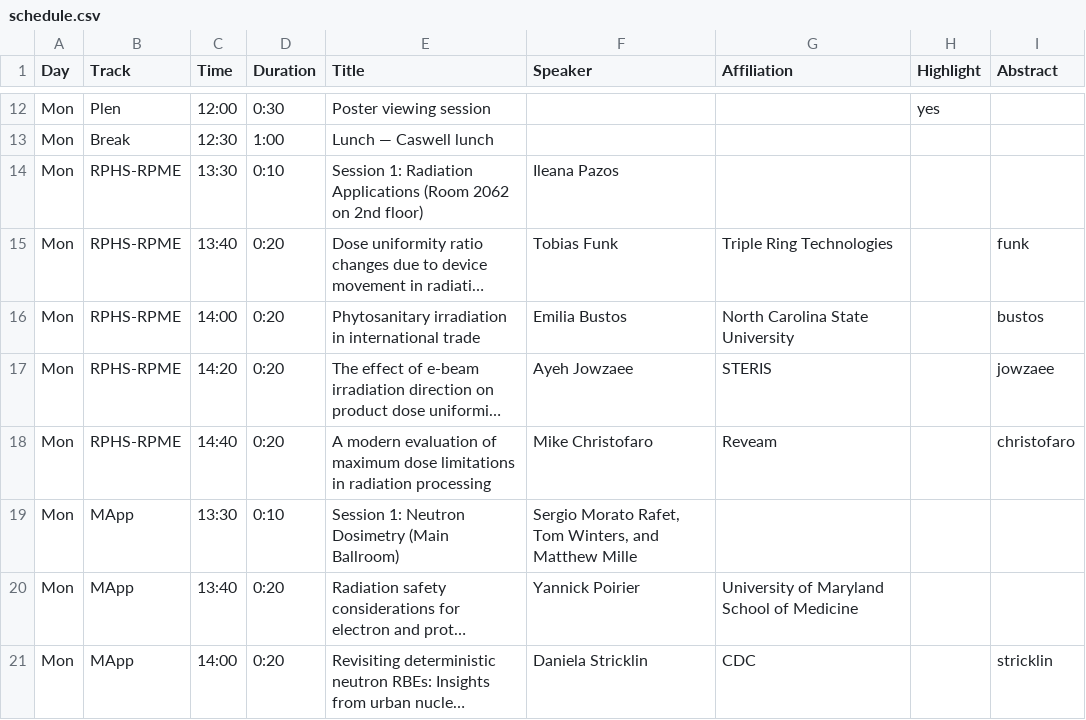
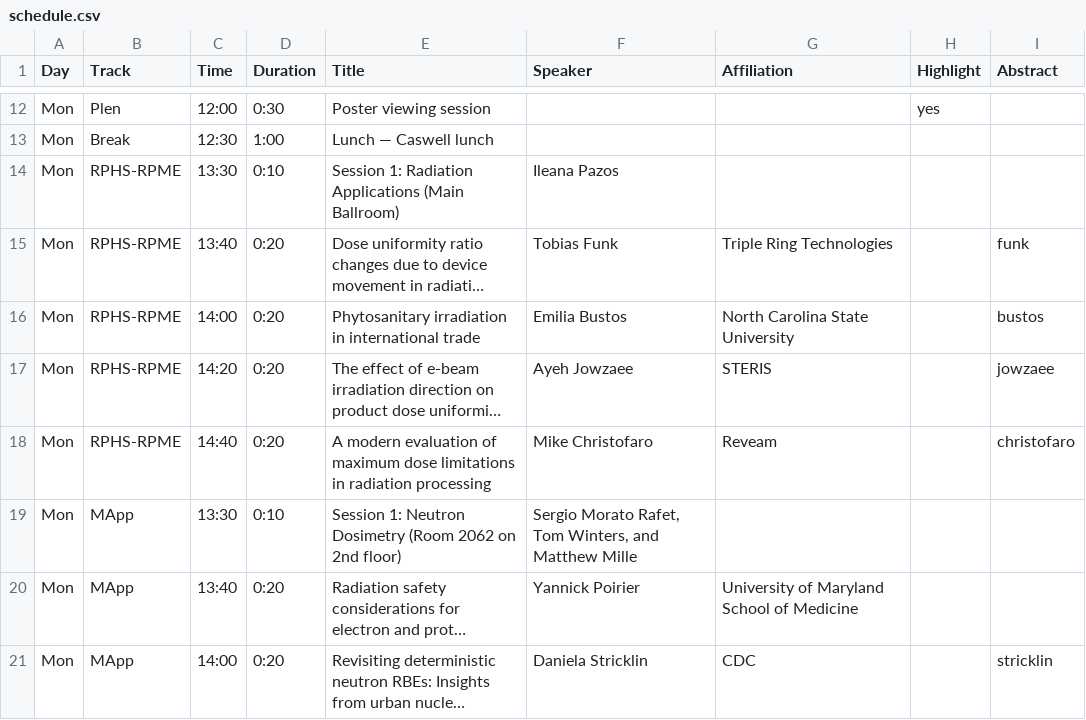
Before and after one commit to cirms-org/2026, a CSV file: schedule/schedule.csv, drawn as a sheet; only a part is shown, gaps mark what is left out; long unchanged cells end in …; the diff names each change by its address in the sheet, - before the commit and + after, or states it on an @@ line.

Commit message:
Update schedule.csv
fixed room numbers for monday

```diff
--- a/schedule/schedule.csv
+++ b/schedule/schedule.csv
-E14 (Title): …Radiation Applications (Room 2062 on 2nd floor)
+E14 (Title): …Radiation Applications (Main Ballroom)
-E19 (Title): …Neutron Dosimetry (Main Ballroom)
+E19 (Title): …Neutron Dosimetry (Room 2062 on 2nd floor)
```
